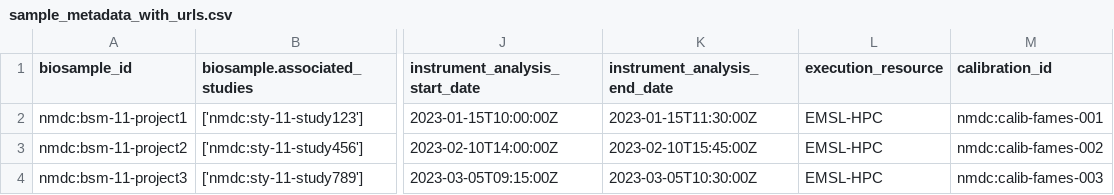
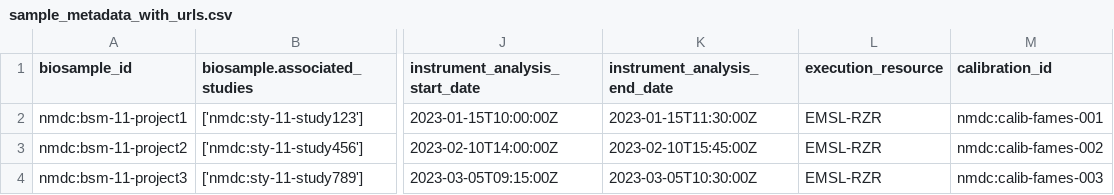
Before and after one commit to microbiomedata/nmdc_mass_spectrometry_metadata_generation, a CSV file: nmdc_ms_metadata_gen/example_data/sample_metadata_with_urls.csv, drawn as a sheet; only a part is shown, gaps mark what is left out; the diff names each change by its address in the sheet, - before the commit and + after, or states it on an @@ line.

Commit message:
processing_institution fixes

```diff
--- a/nmdc_ms_metadata_gen/example_data/sample_metadata_with_urls.csv
+++ b/nmdc_ms_metadata_gen/example_data/sample_metadata_with_urls.csv
-L2:L4 (execution_resource): EMSL-HPC
+L2:L4 (execution_resource): EMSL-RZR
```
Also changed, not shown: 10 other files.
